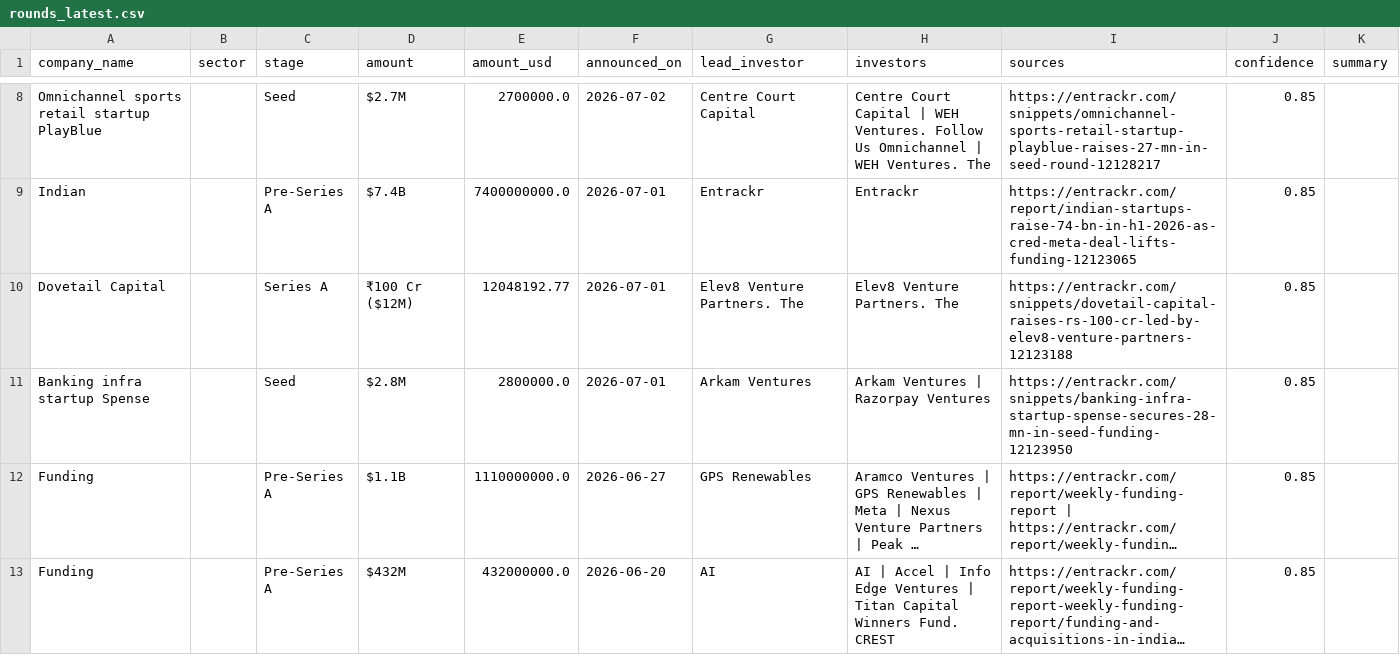
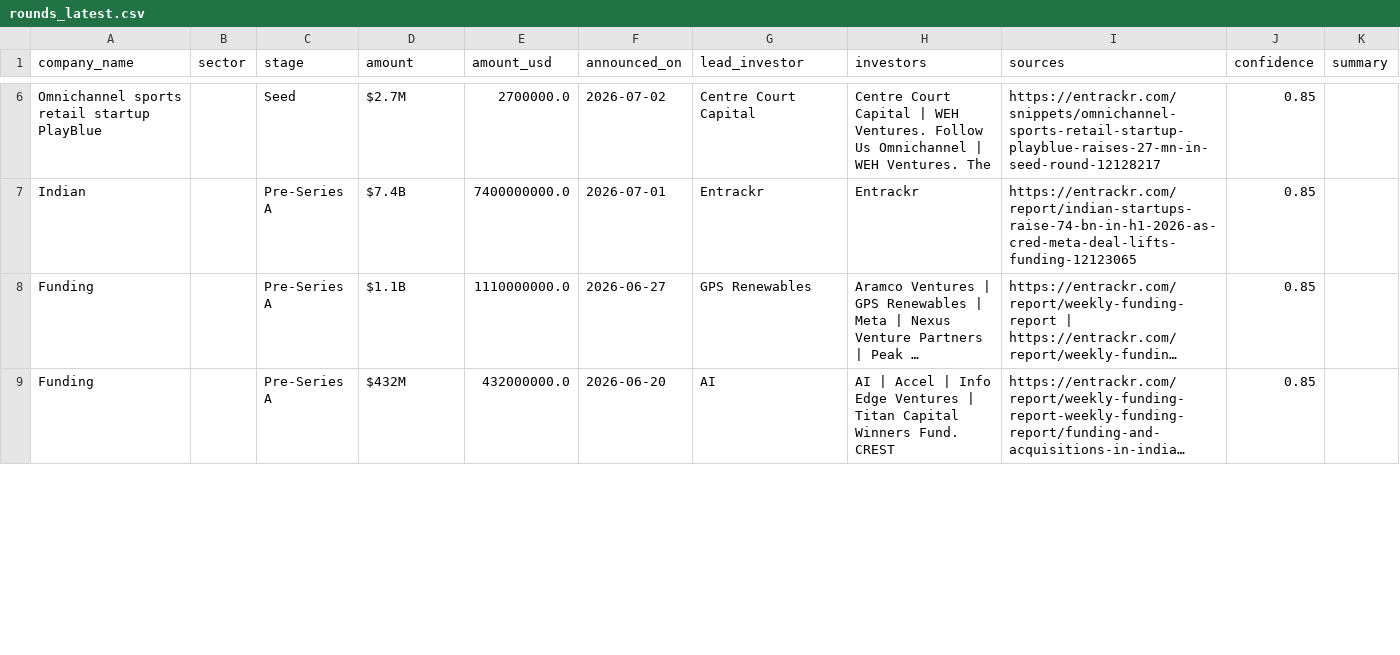
Before and after one commit to ryrk1020/indian-funding-pipeline, a CSV file: docs/rounds_latest.csv, drawn as a sheet; only a part is shown, gaps mark what is left out; long unchanged cells end in …; removed rows and columns are numbered as before the commit, all else as after; the diff covers the shown part only; the diff names each change by its address in the sheet, - before the commit and + after, or states it on an @@ line.

```diff
--- a/docs/rounds_latest.csv
+++ b/docs/rounds_latest.csv
-row 10: Dovetail Capital |  | Series A | ₹100 Cr ($12M) | 12048192.77 | 2026-07-01 | Elev8 Venture Partners. The | Elev8 Venture Partners. The | https://entrackr.com/snippets/dovetail-capital-raises-rs-100-cr-led-by-elev8-venture-partners-12123188 | 0.85
-row 11: Banking infra startup Spense |  | Seed | $2.8M | 2800000.0 | 2026-07-01 | Arkam Ventures | Arkam Ventures | Razorpay Ventures | https://entrackr.com/snippets/banking-infra-startup-spense-secures-28-mn-in-seed-funding-12123950 | 0.85
```
Also changed, not shown: 20 added rows, 3 removed rows and 2 edited cells elsewhere in this file, exports/sample_rounds.csv, 3 other files.
